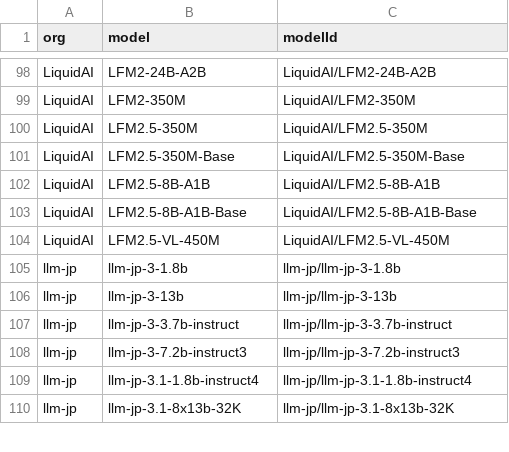
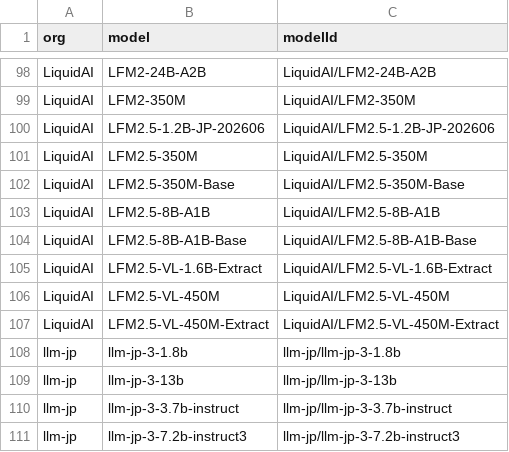
Before and after one commit to Interconnects-AI/tracked-models, a CSV file: extra_models.csv, drawn as a sheet; only a part is shown, gaps mark what is left out; the shorter side is filled out with more unchanged rows.

```diff
--- a/extra_models.csv
+++ b/extra_models.csv
@@ -99,2 +99,3 @@ LiquidAI,LFM2-24B-A2B,LiquidAI/LFM2-24B-A2B
 LiquidAI,LFM2-350M,LiquidAI/LFM2-350M
+LiquidAI,LFM2.5-1.2B-JP-202606,LiquidAI/LFM2.5-1.2B-JP-202606
 LiquidAI,LFM2.5-350M,LiquidAI/LFM2.5-350M
@@ -103,3 +104,5 @@ LiquidAI,LFM2.5-8B-A1B,LiquidAI/LFM2.5-8B-A1B
 LiquidAI,LFM2.5-8B-A1B-Base,LiquidAI/LFM2.5-8B-A1B-Base
+LiquidAI,LFM2.5-VL-1.6B-Extract,LiquidAI/LFM2.5-VL-1.6B-Extract
 LiquidAI,LFM2.5-VL-450M,LiquidAI/LFM2.5-VL-450M
+LiquidAI,LFM2.5-VL-450M-Extract,LiquidAI/LFM2.5-VL-450M-Extract
 llm-jp,llm-jp-3-1.8b,llm-jp/llm-jp-3-1.8b
```
Also changed, not shown: models.csv, 1 other file.
